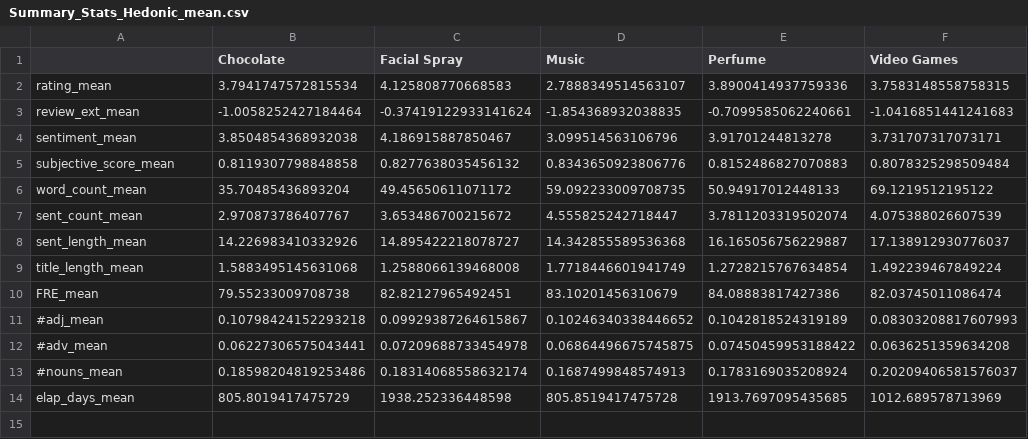
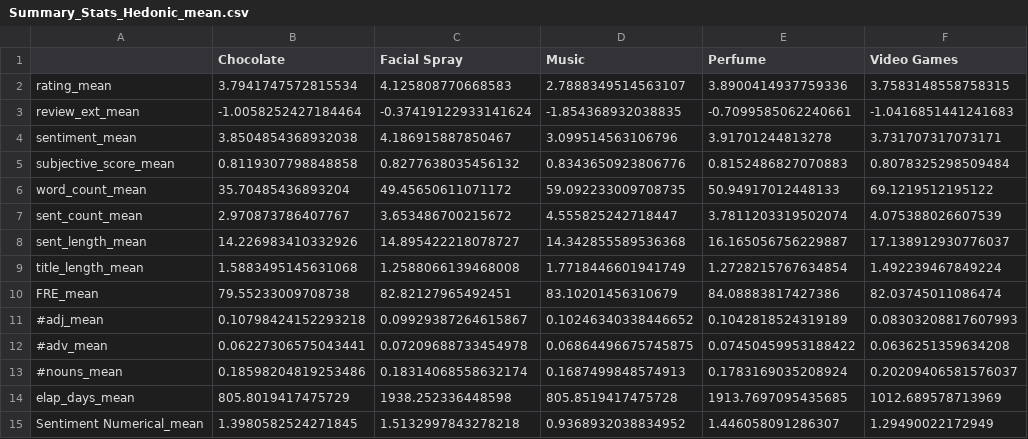
Before and after one commit to PHofmannn/Online-Review, a CSV file: Data Analysis/Results/Helpful/Summary_Stats_Hedonic_mean.csv, drawn as a sheet; the diff names each change by its address in the sheet, - before the commit and + after, or states it on an @@ line.

```diff
--- a/Data Analysis/Results/Helpful/Summary_Stats_Hedonic_mean.csv
+++ b/Data Analysis/Results/Helpful/Summary_Stats_Hedonic_mean.csv
+row 15: Sentiment Numerical_mean | 1.3980582524271845 | 1.5132997843278218 | 0.9368932038834952 | 1.446058091286307 | 1.29490022172949
```
Also changed, not shown: Data Analysis/Results/Helpful/Summary_Stats_Category_mean.csv, Data Analysis/Results/Helpful/Summary_Stats_Utilitarian_mean.csv, 11 other files.
